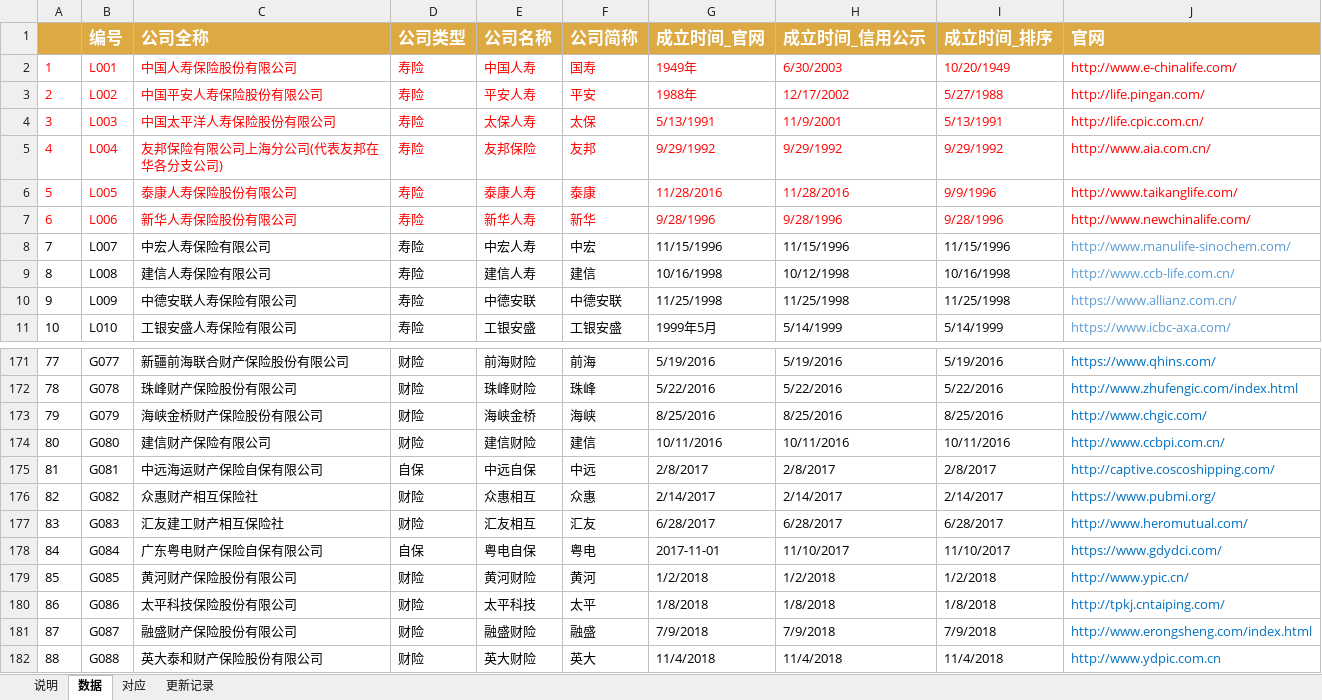
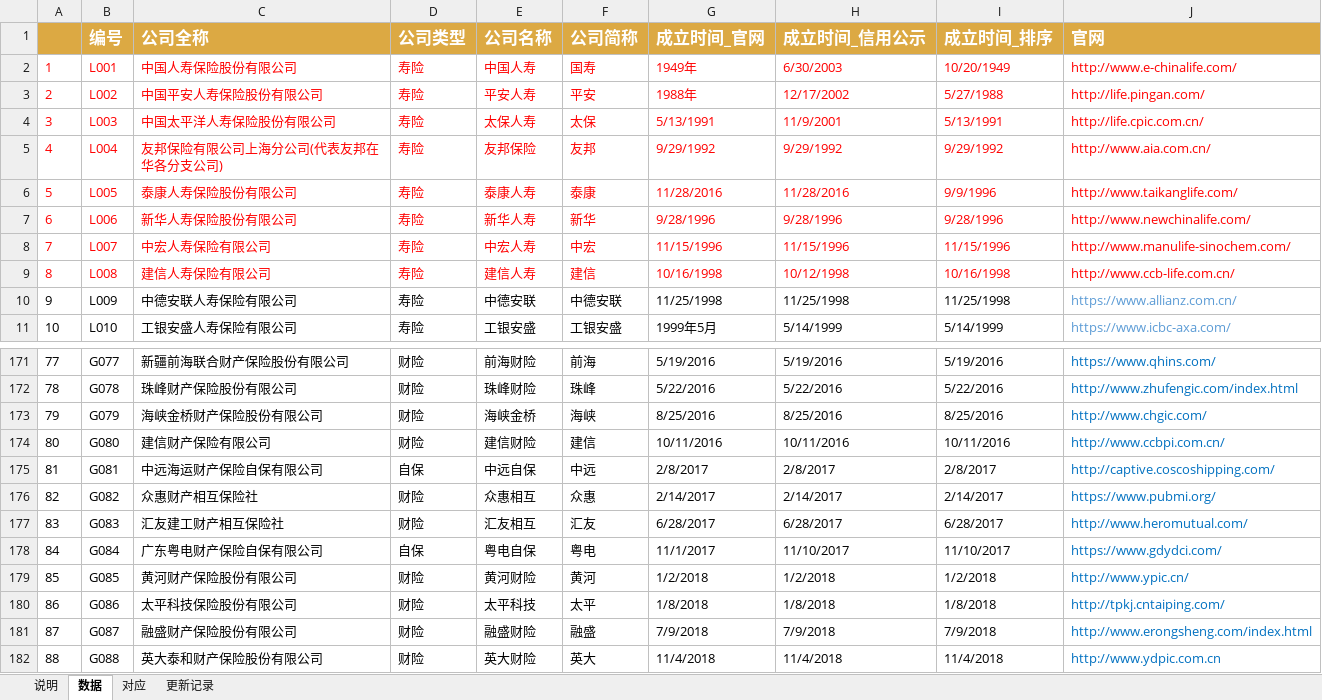
Before and after one commit to Shanlearning/insurance-data-scraping-project, an Excel workbook: 保险公司命名及编号规范v1.0.xlsx, sheet 数据, drawn as a sheet; only a part is shown, gaps mark what is left out; values as stored, in another font and other column widths than the file's, no borders; the diff names each change by its address in the sheet, - before the commit and + after, or states it on an @@ line.

```diff
--- a/保险公司命名及编号规范v1.0.xlsx (sheet 数据)
+++ b/保险公司命名及编号规范v1.0.xlsx (sheet 数据)
-A8:I9 text colour: black
+A8:I9 text colour: #FF0000
-J8:J9 text colour: #5B9BD5
+J8:J9 text colour: #FF0000
-G178 (成立时间_官网): 2017-11-01
+G178 (成立时间_官网): 11/1/2017
```
Also changed, not shown: charts or pictures, scrapy命令表.xlsx, 4 other files.
